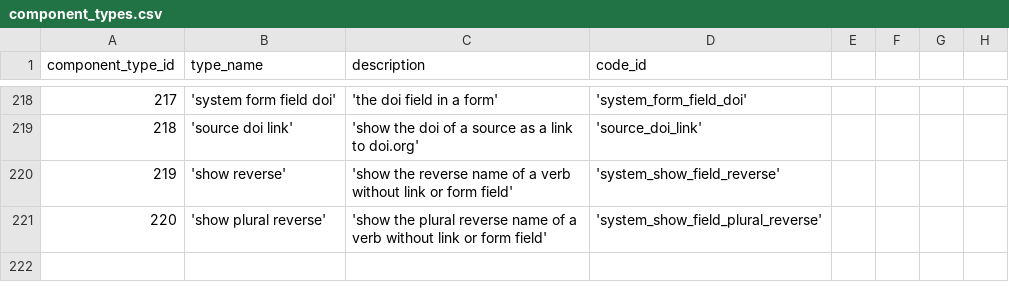
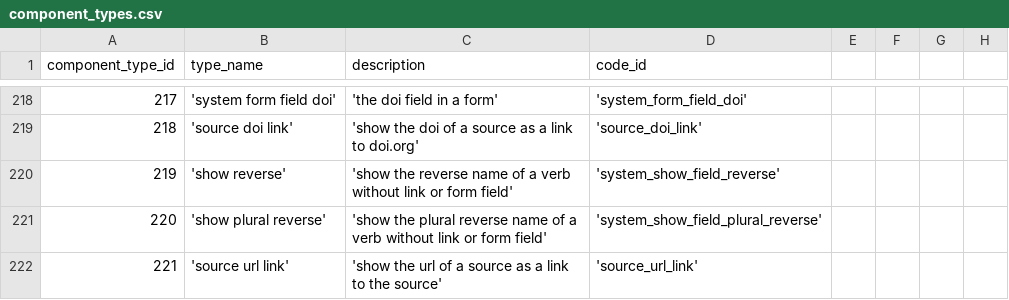
Before and after one commit to zukunft/zukunft.com, a CSV file: src/main/resources/db_code_links/component_types.csv, drawn as a sheet; only a part is shown, gaps mark what is left out.

Commit message:
add to source url link as part of fix #247

```diff
--- a/src/main/resources/db_code_links/component_types.csv
+++ b/src/main/resources/db_code_links/component_types.csv
@@ -221 +221,2 @@ component_type_id, type_name, description, code_id
 220, 'show plural reverse', 'show the plural reverse name of a verb without link or form field', 'system_show_field_plural_reverse'
+221, 'source url link', 'show the url of a source as a link to the source', 'source_url_link'
```
Also changed, not shown: 34 other files.
